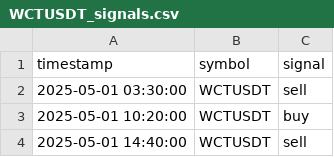
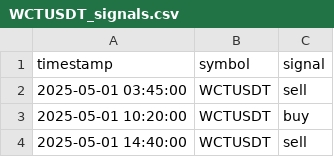
Before and after one commit to FMProducer/prosperous_bot, a CSV file: graphs/WCTUSDT_signals.csv, drawn as a sheet; only a part is shown.

```diff
--- a/graphs/WCTUSDT_signals.csv
+++ b/graphs/WCTUSDT_signals.csv
@@ -1,3 +1,3 @@
 timestamp,symbol,signal
-2025-05-01 03:30:00,WCTUSDT,sell
+2025-05-01 03:45:00,WCTUSDT,sell
 2025-05-01 10:20:00,WCTUSDT,buy
```
Also changed, not shown: 21 other files.
